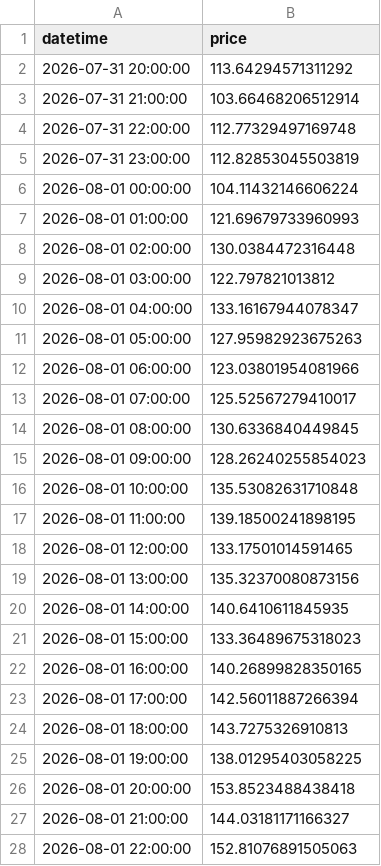
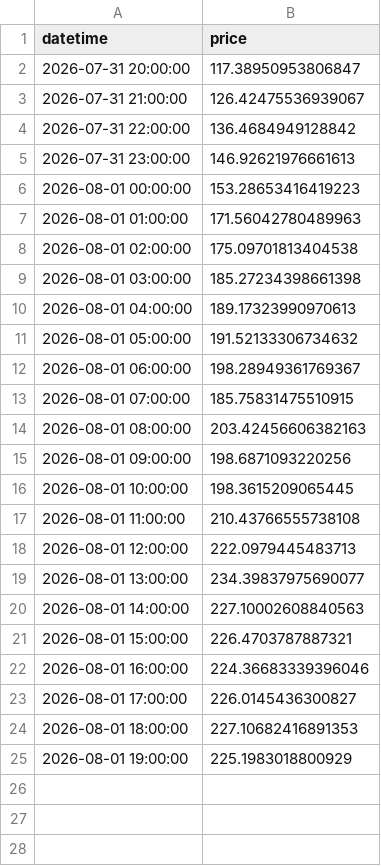
Before and after one commit to jasonmroes/tweedejaarsprojectKI, a CSV file: experiments/TiDEModel_future_forecast.csv, drawn as a sheet; only a part is shown; the diff covers the shown part only.

```diff
--- a/experiments/TiDEModel_future_forecast.csv
+++ b/experiments/TiDEModel_future_forecast.csv
@@ -1,28 +1,25 @@
 datetime,price
-2026-07-31 20:00:00,113.64294571311292
-2026-07-31 21:00:00,103.66468206512914
-2026-07-31 22:00:00,112.77329497169748
-2026-07-31 23:00:00,112.82853045503819
-2026-08-01 00:00:00,104.11432146606224
-2026-08-01 01:00:00,121.69679733960993
-2026-08-01 02:00:00,130.0384472316448
-2026-08-01 03:00:00,122.797821013812
-2026-08-01 04:00:00,133.16167944078347
-2026-08-01 05:00:00,127.95982923675263
-2026-08-01 06:00:00,123.03801954081966
-2026-08-01 07:00:00,125.52567279410017
-2026-08-01 08:00:00,130.6336840449845
-2026-08-01 09:00:00,128.26240255854023
-2026-08-01 10:00:00,135.53082631710848
-2026-08-01 11:00:00,139.18500241898195
-2026-08-01 12:00:00,133.17501014591465
-2026-08-01 13:00:00,135.32370080873156
-2026-08-01 14:00:00,140.6410611845935
-2026-08-01 15:00:00,133.36489675318023
-2026-08-01 16:00:00,140.26899828350165
-2026-08-01 17:00:00,142.56011887266394
-2026-08-01 18:00:00,143.7275326910813
-2026-08-01 19:00:00,138.01295403058225
-2026-08-01 20:00:00,153.8523488438418
-2026-08-01 21:00:00,144.03181171166327
-2026-08-01 22:00:00,152.81076891505063
+2026-07-31 20:00:00,117.38950953806847
+2026-07-31 21:00:00,126.42475536939067
+2026-07-31 22:00:00,136.4684949128842
+2026-07-31 23:00:00,146.92621976661613
+2026-08-01 00:00:00,153.28653416419223
+2026-08-01 01:00:00,171.56042780489963
+2026-08-01 02:00:00,175.09701813404538
+2026-08-01 03:00:00,185.27234398661398
+2026-08-01 04:00:00,189.17323990970613
+2026-08-01 05:00:00,191.52133306734632
+2026-08-01 06:00:00,198.28949361769367
+2026-08-01 07:00:00,185.75831475510915
+2026-08-01 08:00:00,203.42456606382163
+2026-08-01 09:00:00,198.6871093220256
+2026-08-01 10:00:00,198.3615209065445
+2026-08-01 11:00:00,210.43766555738108
+2026-08-01 12:00:00,222.0979445483713
+2026-08-01 13:00:00,234.39837975690077
+2026-08-01 14:00:00,227.10002608840563
+2026-08-01 15:00:00,226.4703787887321
+2026-08-01 16:00:00,224.36683339396046
+2026-08-01 17:00:00,226.0145436300827
+2026-08-01 18:00:00,227.10682416891353
+2026-08-01 19:00:00,225.1983018800929
```
Also changed, not shown: 69 removed rows elsewhere in this file, 3 other files.
